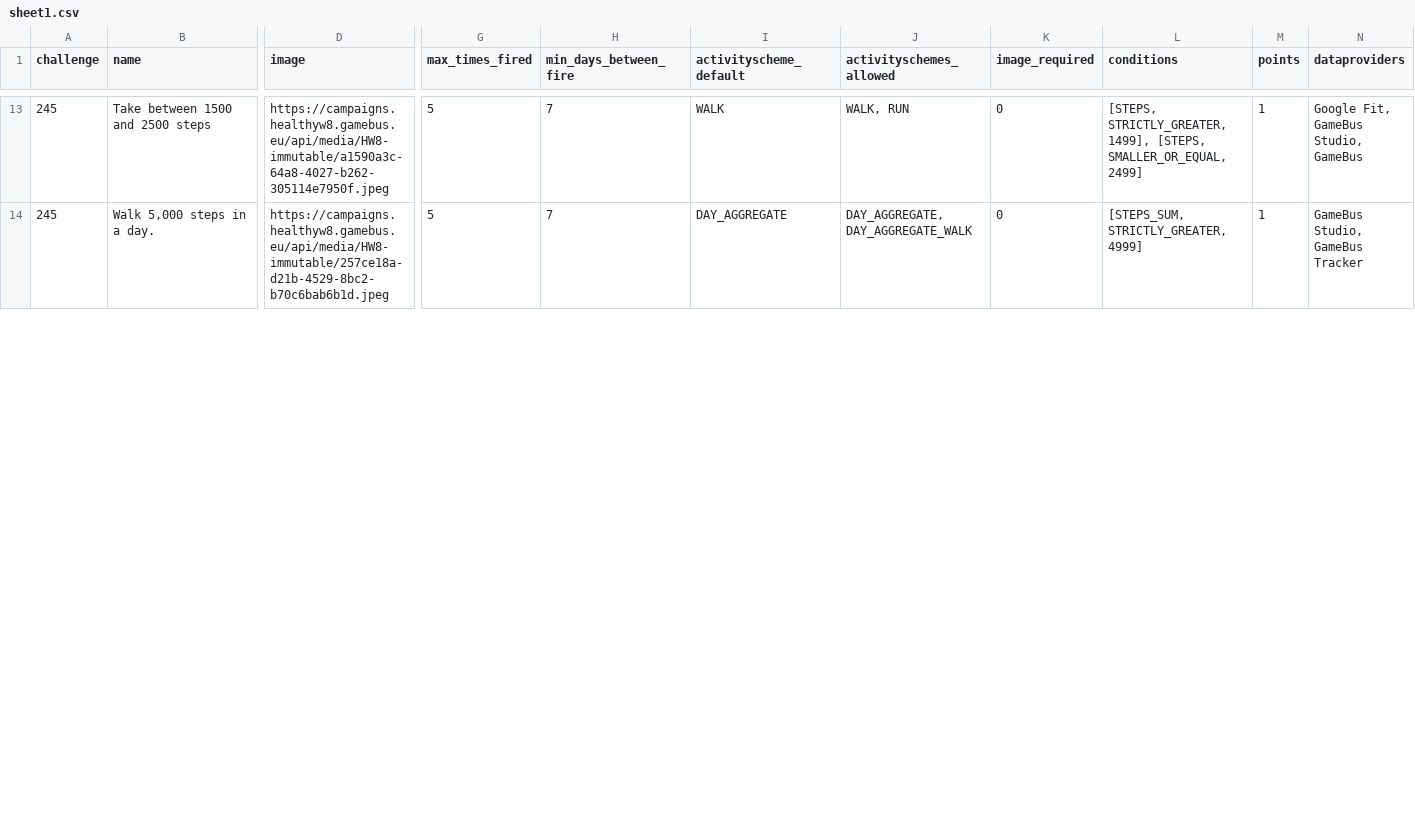
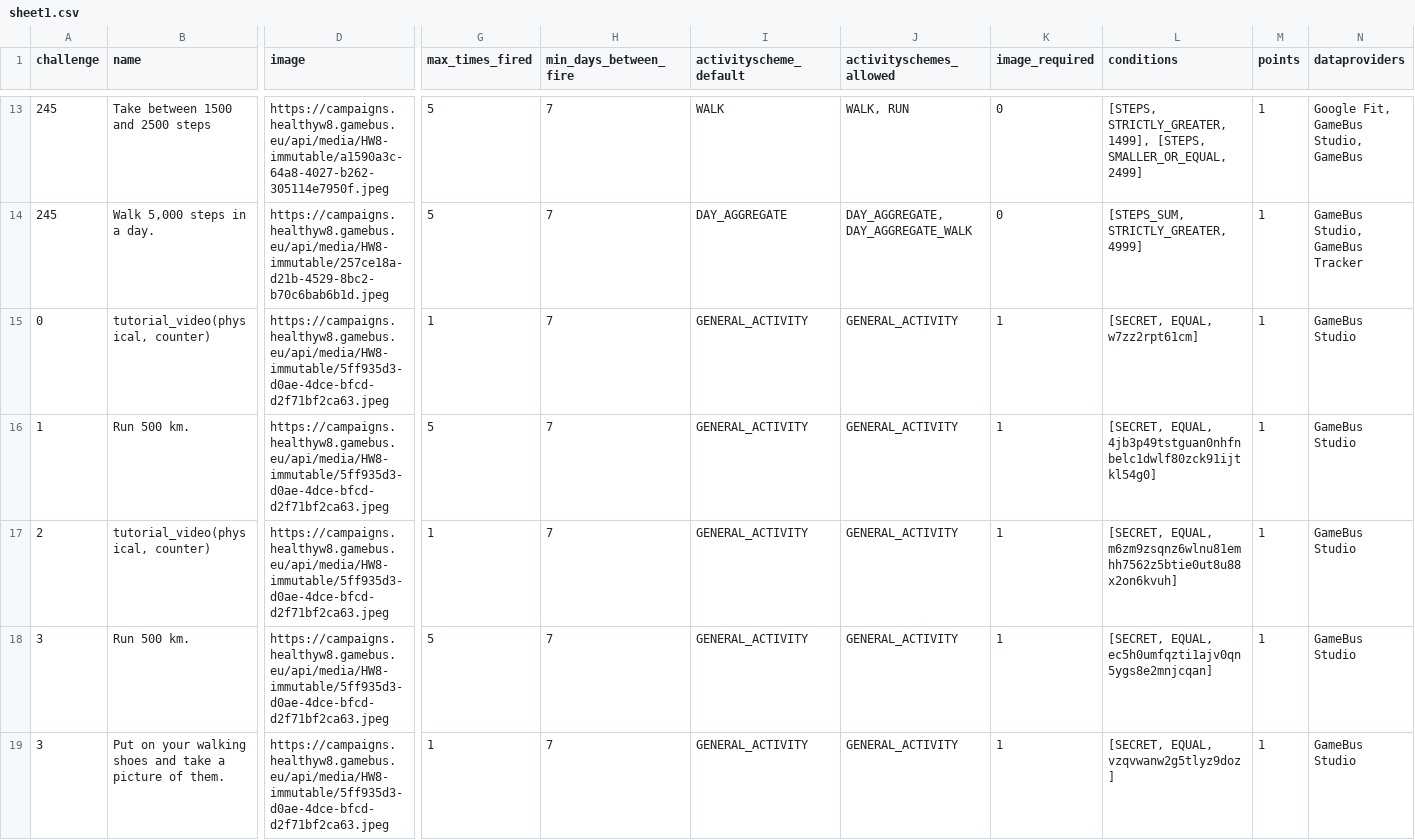
Before and after one commit to Cryoscopic-E/APLES, a CSV file: data/sheet1.csv, drawn as a sheet; only a part is shown, gaps mark what is left out; rows hold the shown columns only; the diff covers the shown part only; the diff names each change by its address in the sheet, - before the commit and + after, or states it on an @@ line.

```diff
--- a/data/sheet1.csv
+++ b/data/sheet1.csv
+row 15: 0 | tutorial_video(physical, counter) | https://campaigns.healthyw8.gamebus.eu/api/media/HW8-immutable/5ff935d3-d0ae-4dce-bfcd-d2f71bf2ca63.jpeg | 1 | 7 | GENERAL_ACTIVITY | GENERAL_ACTIVITY | 1 | [SECRET, EQUAL, w7zz2rpt61cm] | 1 | GameBus Studio
+row 16: 1 | Run 500 km. | https://campaigns.healthyw8.gamebus.eu/api/media/HW8-immutable/5ff935d3-d0ae-4dce-bfcd-d2f71bf2ca63.jpeg | 5 | 7 | GENERAL_ACTIVITY | GENERAL_ACTIVITY | 1 | [SECRET, EQUAL, 4jb3p49tstguan0nhfnbelc1dwlf80zck91ijtkl54g0] | 1 | GameBus Studio
+row 17: 2 | tutorial_video(physical, counter) | https://campaigns.healthyw8.gamebus.eu/api/media/HW8-immutable/5ff935d3-d0ae-4dce-bfcd-d2f71bf2ca63.jpeg | 1 | 7 | GENERAL_ACTIVITY | GENERAL_ACTIVITY | 1 | [SECRET, EQUAL, m6zm9zsqnz6wlnu81emhh7562z5btie0ut8u88x2on6kvuh] | 1 | GameBus Studio
+row 18: 3 | Run 500 km. | https://campaigns.healthyw8.gamebus.eu/api/media/HW8-immutable/5ff935d3-d0ae-4dce-bfcd-d2f71bf2ca63.jpeg | 5 | 7 | GENERAL_ACTIVITY | GENERAL_ACTIVITY | 1 | [SECRET, EQUAL, ec5h0umfqzti1ajv0qn5ygs8e2mnjcqan] | 1 | GameBus Studio
+row 19: 3 | Put on your walking shoes and take a picture of them. | https://campaigns.healthyw8.gamebus.eu/api/media/HW8-immutable/5ff935d3-d0ae-4dce-bfcd-d2f71bf2ca63.jpeg | 1 | 7 | GENERAL_ACTIVITY | GENERAL_ACTIVITY | 1 | [SECRET, EQUAL, vzqvwanw2g5tlyz9doz] | 1 | GameBus Studio
```
Also changed, not shown: 12 added rows and 4 edited cells elsewhere in this file, data/example.csv, 2 other files.
